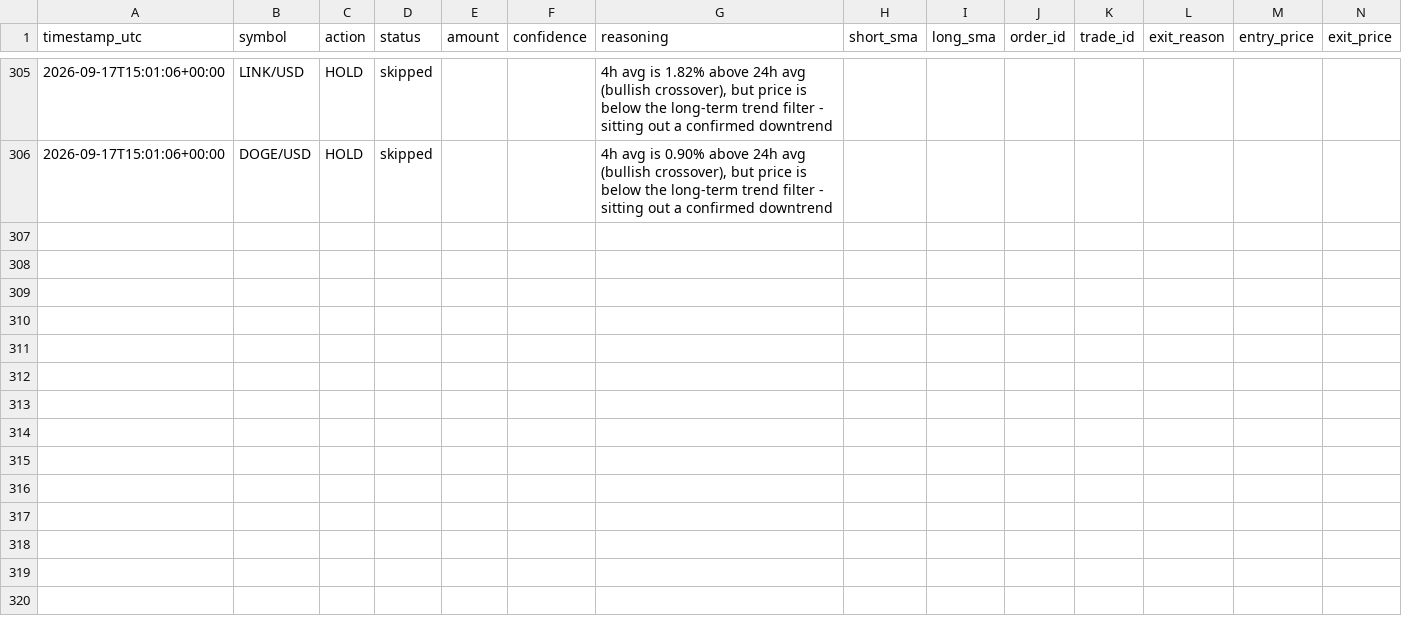
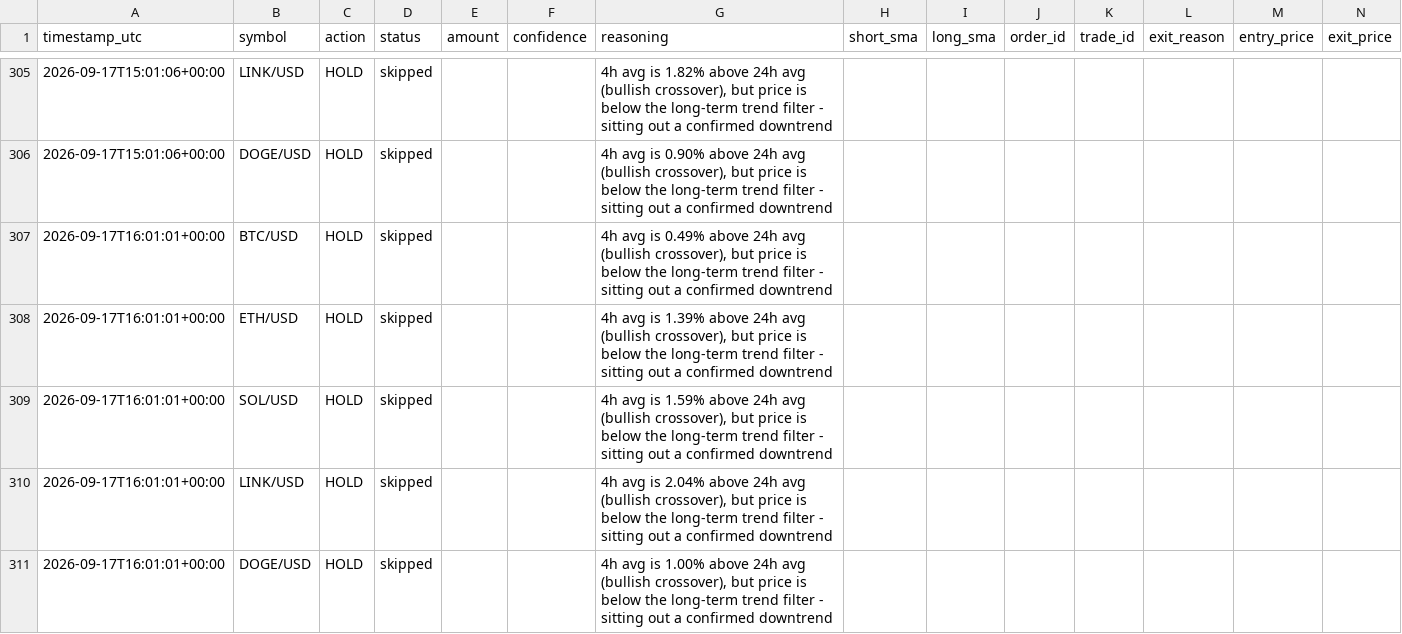
Before and after one commit to wheresej2k/crypto-trading-agent, a CSV file: logs/trade_log.csv, drawn as a sheet; only a part is shown, gaps mark what is left out; rows hold the shown columns only; the diff names each change by its address in the sheet, - before the commit and + after, or states it on an @@ line.

```diff
--- a/logs/trade_log.csv
+++ b/logs/trade_log.csv
+row 307: 2026-09-17T16:01:01+00:00 | BTC/USD | HOLD | skipped |  |  | 4h avg is 0.49% above 24h avg (bullish crossover), but price is below the long-term trend filter - sitting out a confirmed downtrend
+row 308: 2026-09-17T16:01:01+00:00 | ETH/USD | HOLD | skipped |  |  | 4h avg is 1.39% above 24h avg (bullish crossover), but price is below the long-term trend filter - sitting out a confirmed downtrend
+row 309: 2026-09-17T16:01:01+00:00 | SOL/USD | HOLD | skipped |  |  | 4h avg is 1.59% above 24h avg (bullish crossover), but price is below the long-term trend filter - sitting out a confirmed downtrend
+row 310: 2026-09-17T16:01:01+00:00 | LINK/USD | HOLD | skipped |  |  | 4h avg is 2.04% above 24h avg (bullish crossover), but price is below the long-term trend filter - sitting out a confirmed downtrend
+row 311: 2026-09-17T16:01:01+00:00 | DOGE/USD | HOLD | skipped |  |  | 4h avg is 1.00% above 24h avg (bullish crossover), but price is below the long-term trend filter - sitting out a confirmed downtrend
```
Also changed, not shown: 2 other files.
